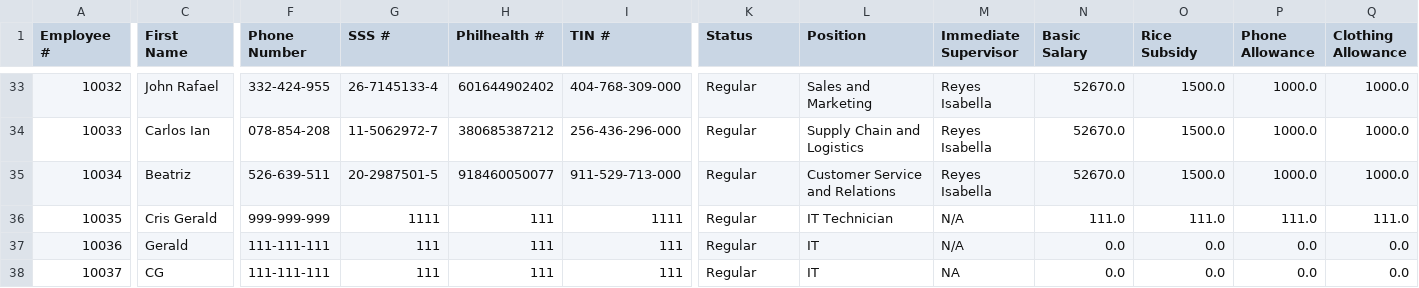
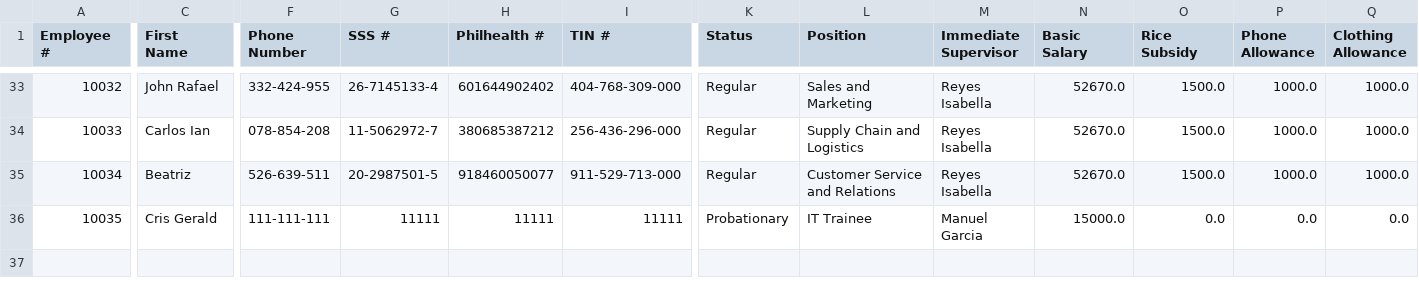
Before and after one commit to crisgeraldtan16/MotorPH_Payroll_System, a CSV file: data/employees.csv, drawn as a sheet; only a part is shown, gaps mark what is left out; rows hold the shown columns only; the diff covers the shown part only; the diff names each change by its address in the sheet, - before the commit and + after, or states it on an @@ line.

```diff
--- a/data/employees.csv
+++ b/data/employees.csv
-F36 (Phone Number): 999-999-999
+F36 (Phone Number): 111-111-111
-G36 (SSS #): 1111
+G36 (SSS #): 11111
-H36 (Philhealth #): 111
+H36 (Philhealth #): 11111
-I36 (TIN #): 1111
+I36 (TIN #): 11111
-K36 (Status): Regular
+K36 (Status): Probationary
-L36 (Position): IT Technician
+L36 (Position): IT Trainee
-M36 (Immediate Supervisor): N/A
+M36 (Immediate Supervisor): Manuel Garcia
-N36 (Basic Salary): 111.0
+N36 (Basic Salary): 15000.0
-O36 (Rice Subsidy): 111.0
+O36 (Rice Subsidy): 0.0
-P36 (Phone Allowance): 111.0
+P36 (Phone Allowance): 0.0
-Q36 (Clothing Allowance): 111.0
+Q36 (Clothing Allowance): 0.0
-row 37: 10036 | Gerald | 111-111-111 | 111 | 111 | 111 | Regular | IT | N/A | 0.0 | 0.0 | 0.0 | 0.0
-row 38: 10037 | CG | 111-111-111 | 111 | 111 | 111 | Regular | IT | NA | 0.0 | 0.0 | 0.0 | 0.0
```
Also changed, not shown: 2 edited cells elsewhere in this file, data/leaves.csv, data/payroll_records.csv, 36 other files.
